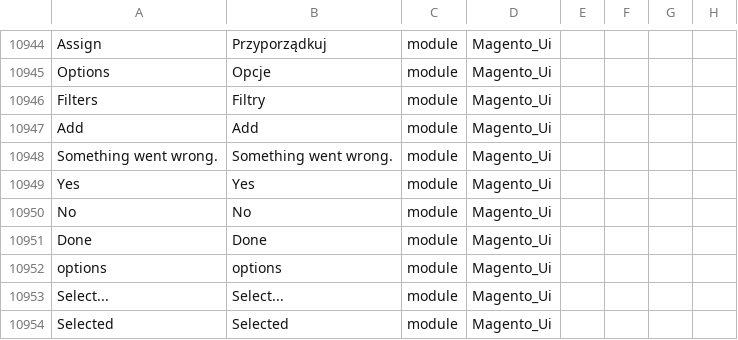
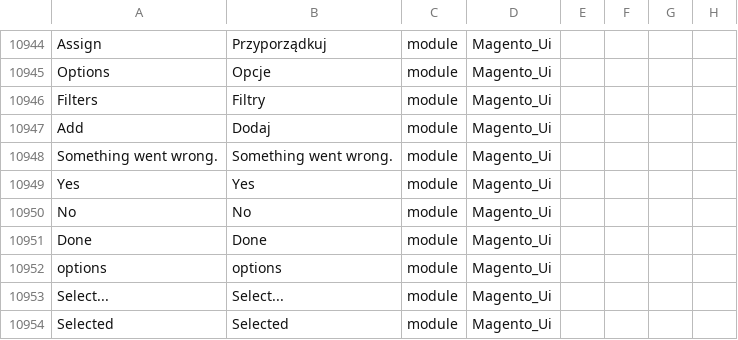
Before and after one commit to SnowdogApps/magento2-pl_pl, a CSV file: pl_PL.csv, drawn as a sheet; only a part is shown, gaps mark what is left out; the diff covers the shown part only.

```diff
--- a/pl_PL.csv
+++ b/pl_PL.csv
@@ -11087,3 +11087,3 @@ Options,Opcje,module,Magento_Ui
 Filters,Filtry,module,Magento_Ui
-Add,Add,module,Magento_Ui
+Add,Dodaj,module,Magento_Ui
 "Something went wrong.","Something went wrong.",module,Magento_Ui
```
Also changed, not shown: 13 edited cells elsewhere in this file.
